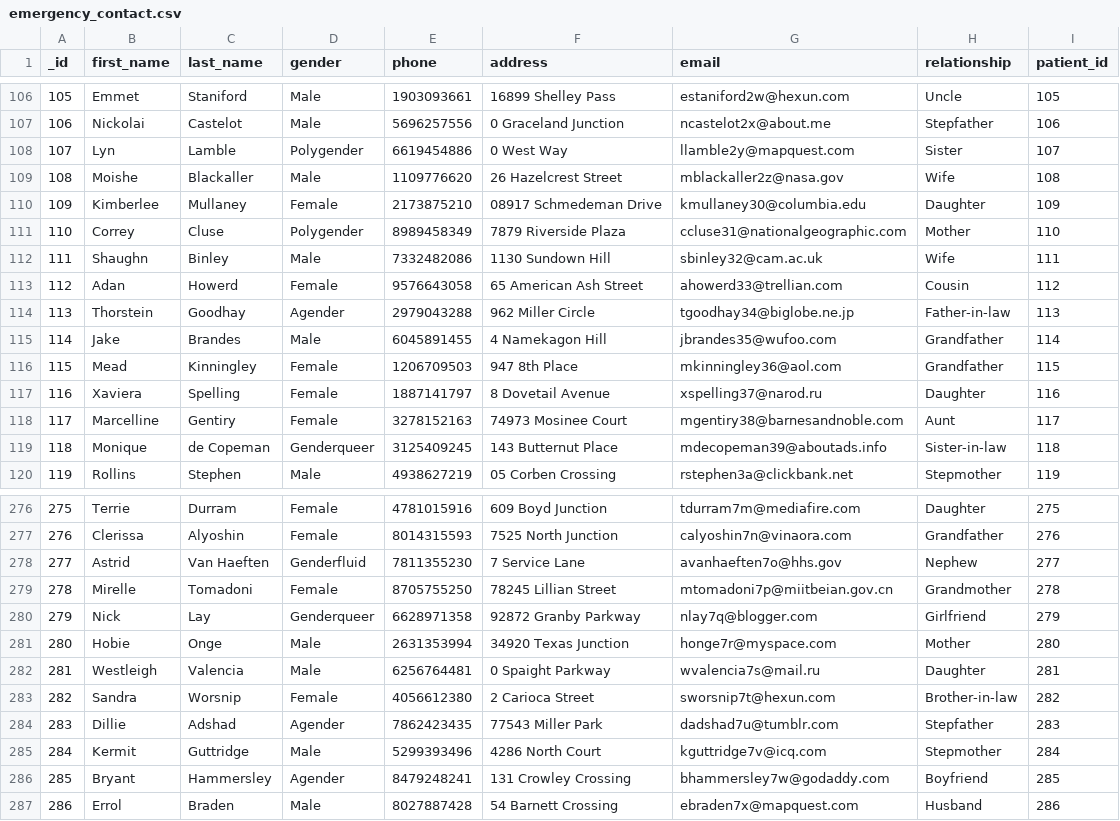
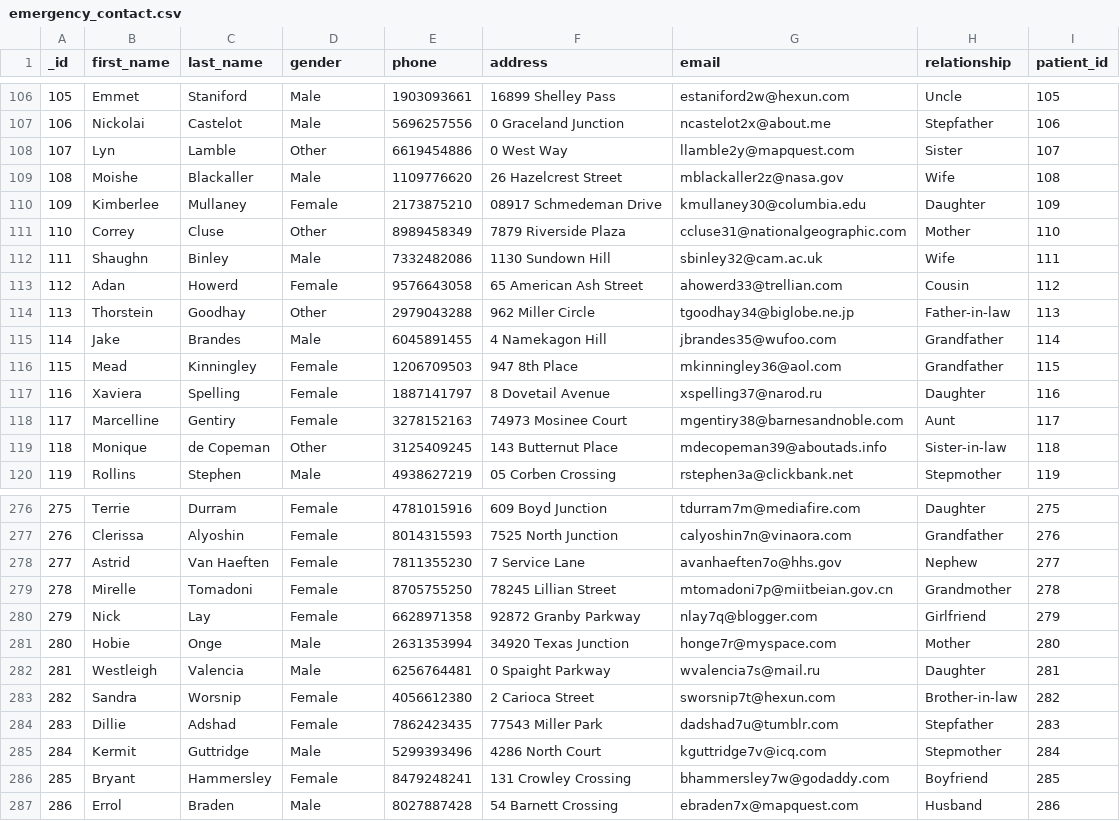
Before and after one commit to yuhneb1307/hospital-management-system, a CSV file: Mock Data/emergency_contact.csv, drawn as a sheet; only a part is shown, gaps mark what is left out; the diff covers the shown part only.

Commit message:
fix log in, add emergency contact in sql, add unartuhraise switch page

```diff
--- a/Mock Data/emergency_contact.csv
+++ b/Mock Data/emergency_contact.csv
@@ -107,9 +107,9 @@ _id,first_name,last_name,gender,phone,address,email,relationship,patient_id
 106,Nickolai,Castelot,Male,5696257556,0 Graceland Junction,ncastelot2x@about.me,Stepfather,106
-107,Lyn,Lamble,Polygender,6619454886,0 West Way,llamble2y@mapquest.com,Sister,107
+107,Lyn,Lamble,Other,6619454886,0 West Way,llamble2y@mapquest.com,Sister,107
 108,Moishe,Blackaller,Male,1109776620,26 Hazelcrest Street,mblackaller2z@nasa.gov,Wife,108
 109,Kimberlee,Mullaney,Female,2173875210,08917 Schmedeman Drive,kmullaney30@columbia.edu,Daughter,109
-110,Correy,Cluse,Polygender,8989458349,7879 Riverside Plaza,ccluse31@nationalgeographic.com,Mother,110
+110,Correy,Cluse,Other,8989458349,7879 Riverside Plaza,ccluse31@nationalgeographic.com,Mother,110
 111,Shaughn,Binley,Male,7332482086,1130 Sundown Hill,sbinley32@cam.ac.uk,Wife,111
 112,Adan,Howerd,Female,9576643058,65 American Ash Street,ahowerd33@trellian.com,Cousin,112
-113,Thorstein,Goodhay,Agender,2979043288,962 Miller Circle,tgoodhay34@biglobe.ne.jp,Father-in-law,113
+113,Thorstein,Goodhay,Other,2979043288,962 Miller Circle,tgoodhay34@biglobe.ne.jp,Father-in-law,113
 114,Jake,Brandes,Male,6045891455,4 Namekagon Hill,jbrandes35@wufoo.com,Grandfather,114
@@ -118,3 +118,3 @@ _id,first_name,last_name,gender,phone,address,email,relationship,patient_id
 117,Marcelline,Gentiry,Female,3278152163,74973 Mosinee Court,mgentiry38@barnesandnoble.com,Aunt,117
-118,Monique,de Copeman,Genderqueer,3125409245,143 Butternut Place,mdecopeman39@aboutads.info,Sister-in-law,118
+118,Monique,de Copeman,Other,3125409245,143 Butternut Place,mdecopeman39@aboutads.info,Sister-in-law,118
 119,Rollins,Stephen,Male,4938627219,05 Corben Crossing,rstephen3a@clickbank.net,Stepmother,119
@@ -277,5 +277,5 @@ _id,first_name,last_name,gender,phone,address,email,relationship,patient_id
 276,Clerissa,Alyoshin,Female,8014315593,7525 North Junction,calyoshin7n@vinaora.com,Grandfather,276
-277,Astrid,Van Haeften,Genderfluid,7811355230,7 Service Lane,avanhaeften7o@hhs.gov,Nephew,277
+277,Astrid,Van Haeften,Female,7811355230,7 Service Lane,avanhaeften7o@hhs.gov,Nephew,277
 278,Mirelle,Tomadoni,Female,8705755250,78245 Lillian Street,mtomadoni7p@miitbeian.gov.cn,Grandmother,278
-279,Nick,Lay,Genderqueer,6628971358,92872 Granby Parkway,nlay7q@blogger.com,Girlfriend,279
+279,Nick,Lay,Female,6628971358,92872 Granby Parkway,nlay7q@blogger.com,Girlfriend,279
 280,Hobie,Onge,Male,2631353994,34920 Texas Junction,honge7r@myspace.com,Mother,280
@@ -283,5 +283,5 @@ _id,first_name,last_name,gender,phone,address,email,relationship,patient_id
 282,Sandra,Worsnip,Female,4056612380,2 Carioca Street,sworsnip7t@hexun.com,Brother-in-law,282
-283,Dillie,Adshad,Agender,7862423435,77543 Miller Park,dadshad7u@tumblr.com,Stepfather,283
+283,Dillie,Adshad,Female,7862423435,77543 Miller Park,dadshad7u@tumblr.com,Stepfather,283
 284,Kermit,Guttridge,Male,5299393496,4286 North Court,kguttridge7v@icq.com,Stepmother,284
-285,Bryant,Hammersley,Agender,8479248241,131 Crowley Crossing,bhammersley7w@godaddy.com,Boyfriend,285
+285,Bryant,Hammersley,Female,8479248241,131 Crowley Crossing,bhammersley7w@godaddy.com,Boyfriend,285
 286,Errol,Braden,Male,8027887428,54 Barnett Crossing,ebraden7x@mapquest.com,Husband,286
```
Also changed, not shown: 91 edited cells elsewhere in this file, 15 other files.
